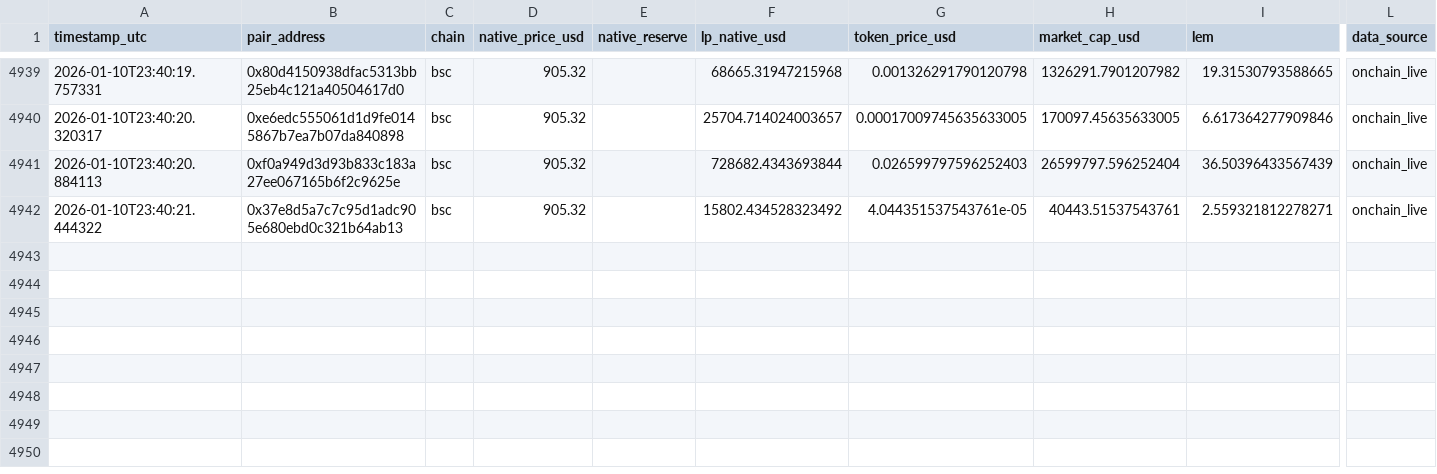
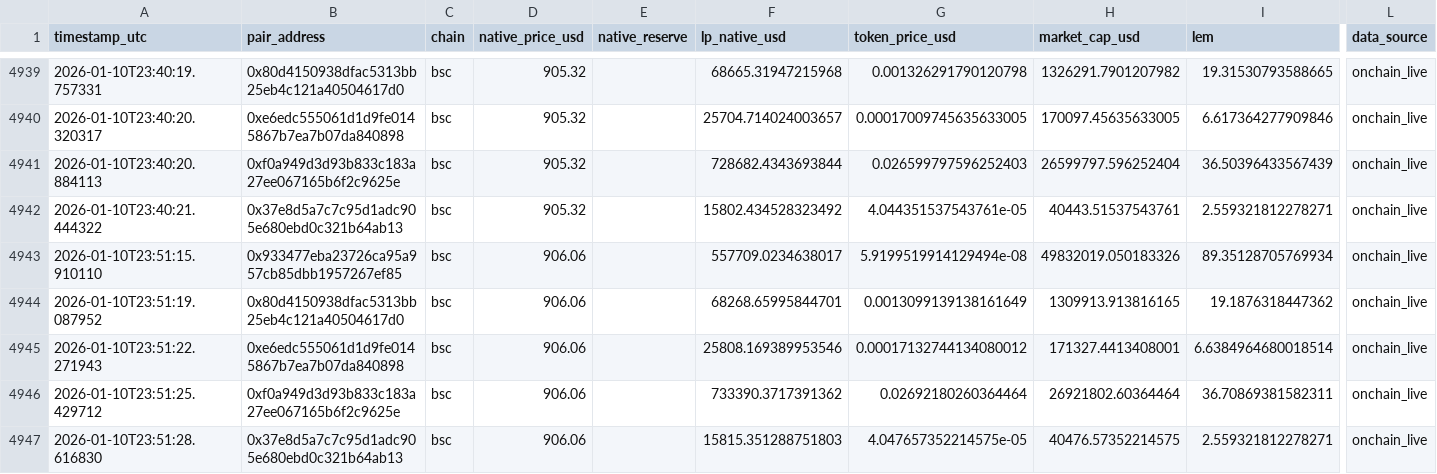
Before and after one commit to Saikuru1/saikuru-meme-labs, a CSV file: data/lem_observations.csv, drawn as a sheet; only a part is shown, gaps mark what is left out; rows hold the shown columns only; the diff names each change by its address in the sheet, - before the commit and + after, or states it on an @@ line.

Commit message:
LEM Phase C observation

```diff
--- a/data/lem_observations.csv
+++ b/data/lem_observations.csv
+row 4943: 2026-01-10T23:51:15.910110 | 0x933477eba23726ca95a957cb85dbb1957267ef85 | bsc | 906.06 |  | 557709.0234638017 | 5.9199519914129494e-08 | 49832019.050183326 | 89.35128705769934 | onchain_live
+row 4944: 2026-01-10T23:51:19.087952 | 0x80d4150938dfac5313bb25eb4c121a40504617d0 | bsc | 906.06 |  | 68268.65995844701 | 0.0013099139138161649 | 1309913.913816165 | 19.1876318447362 | onchain_live
+row 4945: 2026-01-10T23:51:22.271943 | 0xe6edc555061d1d9fe0145867b7ea7b07da840898 | bsc | 906.06 |  | 25808.169389953546 | 0.00017132744134080012 | 171327.4413408001 | 6.6384964680018514 | onchain_live
+row 4946: 2026-01-10T23:51:25.429712 | 0xf0a949d3d93b833c183a27ee067165b6f2c9625e | bsc | 906.06 |  | 733390.3717391362 | 0.02692180260364464 | 26921802.60364464 | 36.70869381582311 | onchain_live
+row 4947: 2026-01-10T23:51:28.616830 | 0x37e8d5a7c7c95d1adc905e680ebd0c321b64ab13 | bsc | 906.06 |  | 15815.351288751803 | 4.047657352214575e-05 | 40476.57352214575 | 2.559321812278271 | onchain_live
```
